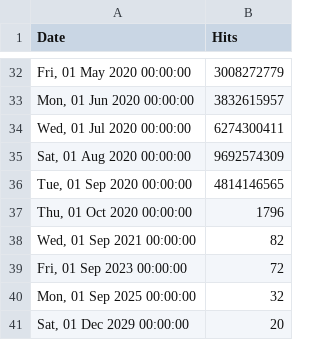
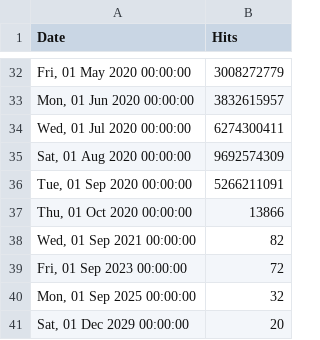
Before and after one commit to NickUfer/web, a CSV file: src/stats/hydra/hits-per-month.csv, drawn as a sheet; only a part is shown, gaps mark what is left out.

Commit message:
chore: update stats Sat Sep 19 00:53:57 UTC 2020

```diff
--- a/src/stats/hydra/hits-per-month.csv
+++ b/src/stats/hydra/hits-per-month.csv
@@ -35,4 +35,4 @@ Date,Hits
 "Sat, 01 Aug 2020 00:00:00",9692574309
-"Tue, 01 Sep 2020 00:00:00",4814146565
-"Thu, 01 Oct 2020 00:00:00",1796
+"Tue, 01 Sep 2020 00:00:00",5266211091
+"Thu, 01 Oct 2020 00:00:00",13866
 "Wed, 01 Sep 2021 00:00:00",82
```
Also changed, not shown: src/stats/keto/hits-per-month.csv, src/stats/kratos/hits-per-month.csv, 1 other file.
